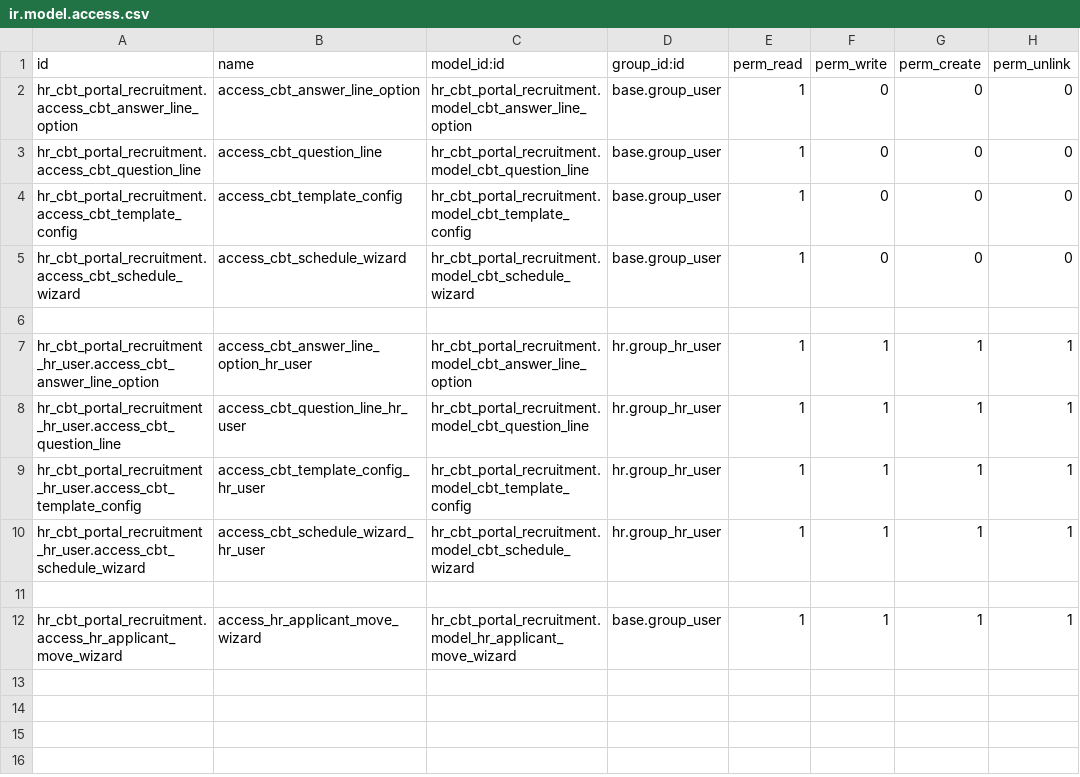
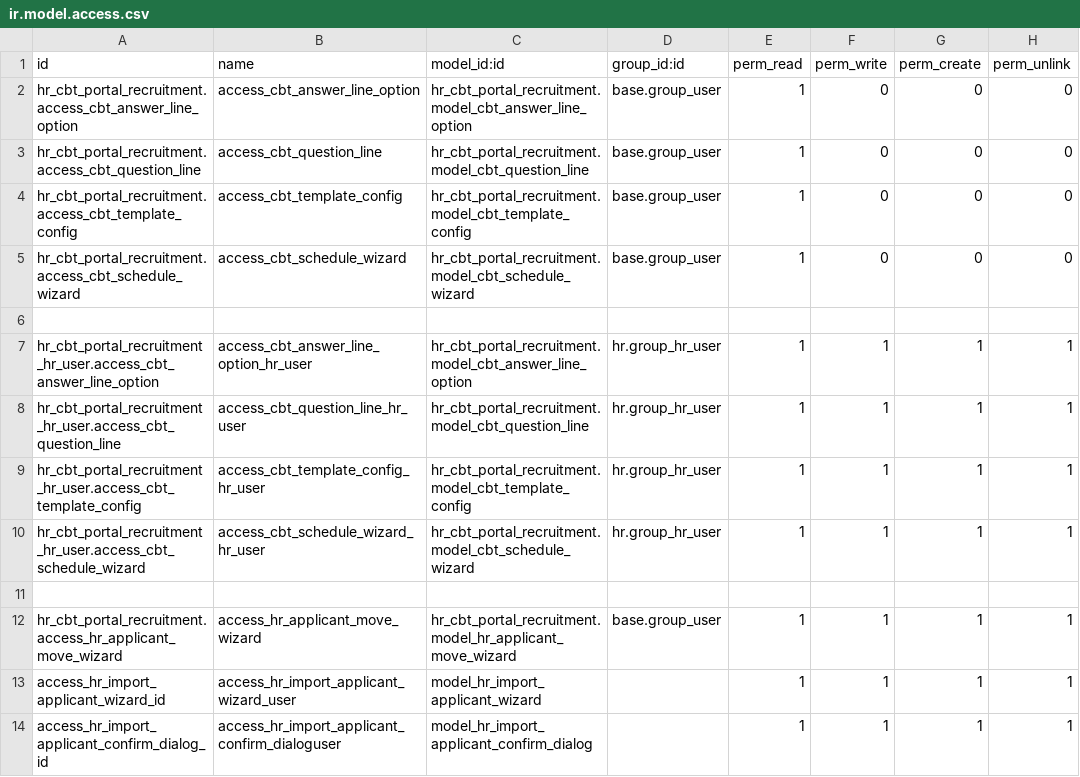
Before and after one commit to madux/EEDC_ERP, a CSV file: hr_cbt_portal_recruitment/security/ir.model.access.csv, drawn as a sheet; the diff names each change by its address in the sheet, - before the commit and + after, or states it on an @@ line.

```diff
--- a/hr_cbt_portal_recruitment/security/ir.model.access.csv
+++ b/hr_cbt_portal_recruitment/security/ir.model.access.csv
+row 13: access_hr_import_applicant_wizard_id | access_hr_import_applicant_wizard_user | model_hr_import_applicant_wizard |  | 1 | 1 | 1 | 1
+row 14: access_hr_import_applicant_confirm_dialog_id | access_hr_import_applicant_confirm_dialoguser | model_hr_import_applicant_confirm_dialog |  | 1 | 1 | 1 | 1
```
Also changed, not shown: 2 other files.
